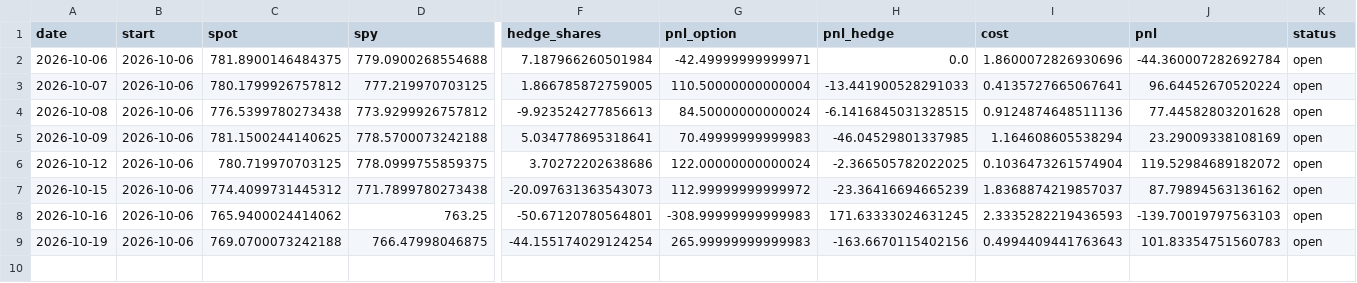
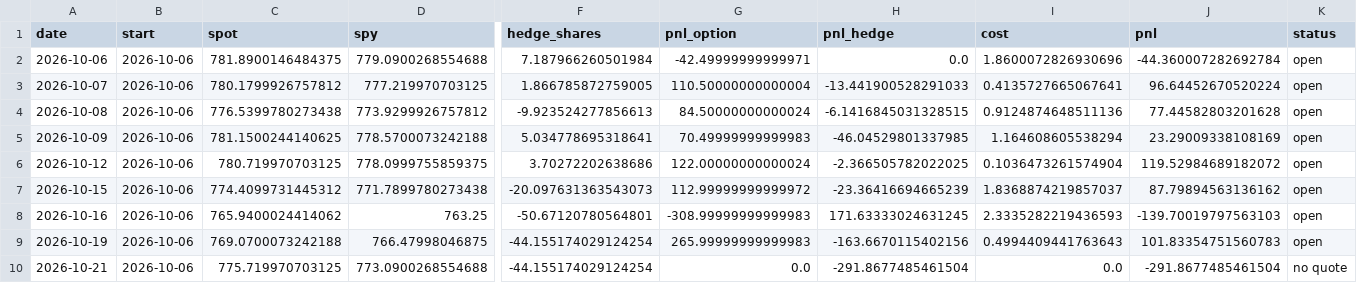
Before and after one commit to kelvinhe724/quant-projects, a CSV file: vol-risk-premium/reports/forward/marks.csv, drawn as a sheet; only a part is shown, gaps mark what is left out; rows hold the shown columns only; the diff names each change by its address in the sheet, - before the commit and + after, or states it on an @@ line.

Commit message:
The forward track marks a 0/0 straddle quote as no quote: the 2026-10-21 mark booked +$1,599 on a zeroed Yahoo chain; the hedge still books and the option leg catches up at the next quoted session; the rejected row is kept in marks.rejected.csv

```diff
--- a/vol-risk-premium/reports/forward/marks.csv
+++ b/vol-risk-premium/reports/forward/marks.csv
+row 10: 2026-10-21 | 2026-10-06 | 775.719970703125 | 773.0900268554688 | -44.155174029124254 | 0.0 | -291.8677485461504 | 0.0 | -291.8677485461504 | no quote
```
Also changed, not shown: 5 other files.
